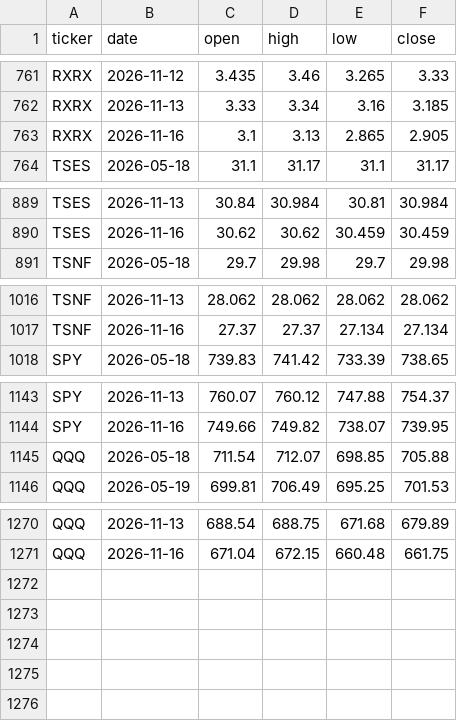
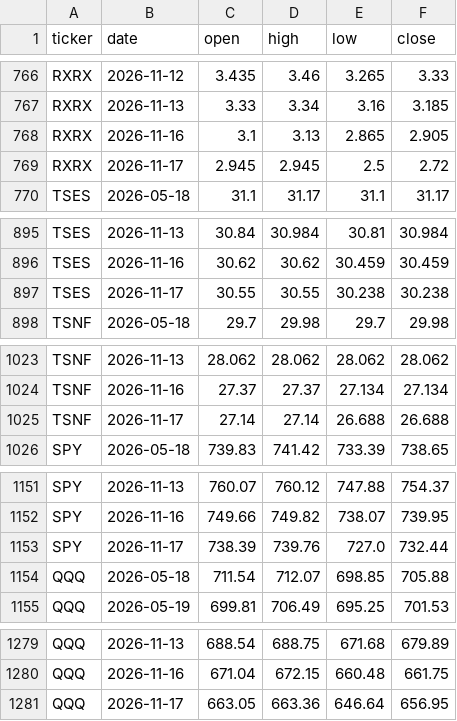
Before and after one commit to MinJoonCho627/petrodollar-dashboard, a CSV file: prices_latest.csv, drawn as a sheet; only a part is shown, gaps mark what is left out; the diff covers the shown part only; the diff names each change by its address in the sheet, - before the commit and + after, or states it on an @@ line.

```diff
--- a/prices_latest.csv
+++ b/prices_latest.csv
+row 769: RXRX | 2026-11-17 | 2.945 | 2.945 | 2.5 | 2.72
+row 897: TSES | 2026-11-17 | 30.55 | 30.55 | 30.238 | 30.238
+row 1025: TSNF | 2026-11-17 | 27.14 | 27.14 | 26.688 | 26.688
+row 1153: SPY | 2026-11-17 | 738.39 | 739.76 | 727.0 | 732.44
+row 1281: QQQ | 2026-11-17 | 663.05 | 663.36 | 646.64 | 656.95
```
Also changed, not shown: 5 added rows elsewhere in this file, 2 other files.
